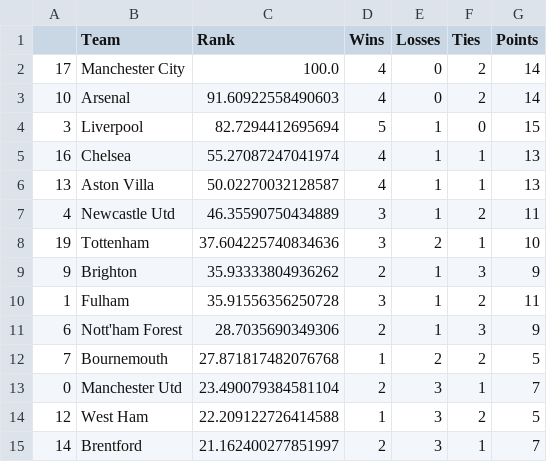
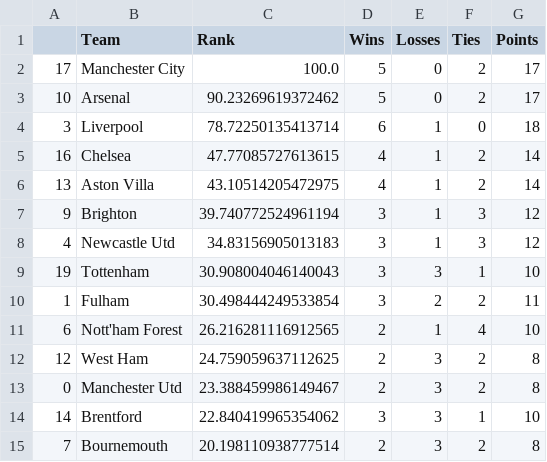
Before and after one commit to jmn5/powerRankCSVFiles, a CSV file: epl_power_rankings.csv, drawn as a sheet; only a part is shown; the diff covers the shown part only.

```diff
--- a/epl_power_rankings.csv
+++ b/epl_power_rankings.csv
@@ -1,15 +1,15 @@
 ,Team,Rank,Wins,Losses,Ties,Points
-17,Manchester City,100.0,4,0,2,14
-10,Arsenal,91.60922558490603,4,0,2,14
-3,Liverpool,82.7294412695694,5,1,0,15
-16,Chelsea,55.27087247041974,4,1,1,13
-13,Aston Villa,50.02270032128587,4,1,1,13
-4,Newcastle Utd,46.35590750434889,3,1,2,11
-19,Tottenham,37.604225740834636,3,2,1,10
-9,Brighton,35.93333804936262,2,1,3,9
-1,Fulham,35.91556356250728,3,1,2,11
-6,Nott'ham Forest,28.7035690349306,2,1,3,9
-7,Bournemouth,27.871817482076768,1,2,2,5
-0,Manchester Utd,23.490079384581104,2,3,1,7
-12,West Ham,22.209122726414588,1,3,2,5
-14,Brentford,21.162400277851997,2,3,1,7
+17,Manchester City,100.0,5,0,2,17
+10,Arsenal,90.23269619372462,5,0,2,17
+3,Liverpool,78.72250135413714,6,1,0,18
+16,Chelsea,47.77085727613615,4,1,2,14
+13,Aston Villa,43.10514205472975,4,1,2,14
+9,Brighton,39.740772524961194,3,1,3,12
+4,Newcastle Utd,34.83156905013183,3,1,3,12
+19,Tottenham,30.908004046140043,3,3,1,10
+1,Fulham,30.498444249533854,3,2,2,11
+6,Nott'ham Forest,26.216281116912565,2,1,4,10
+12,West Ham,24.759059637112625,2,3,2,8
+0,Manchester Utd,23.388459986149467,2,3,2,8
+14,Brentford,22.840419965354062,3,3,1,10
+7,Bournemouth,20.198110938777514,2,3,2,8
```
Also changed, not shown: 2 added rows, 2 removed rows and 8 edited cells elsewhere in this file, bundesliga_power_rankings.csv, nwsl_power_rankings.csv, 7 other files.
